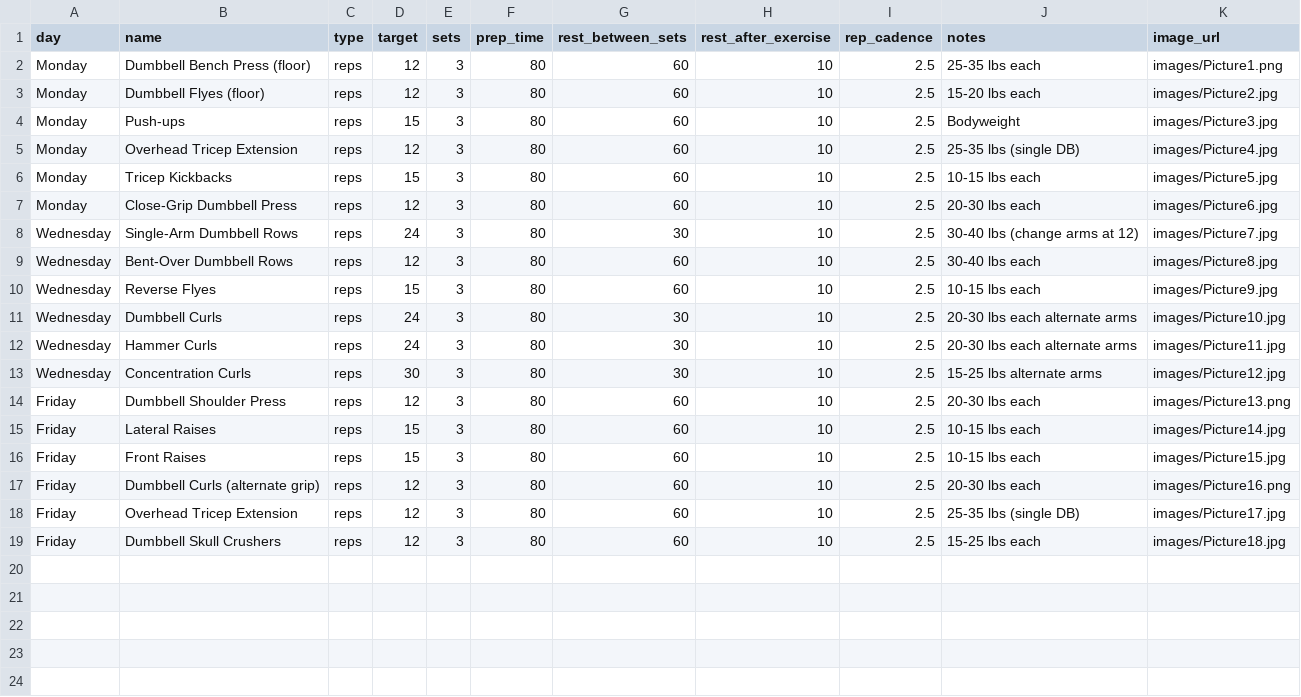
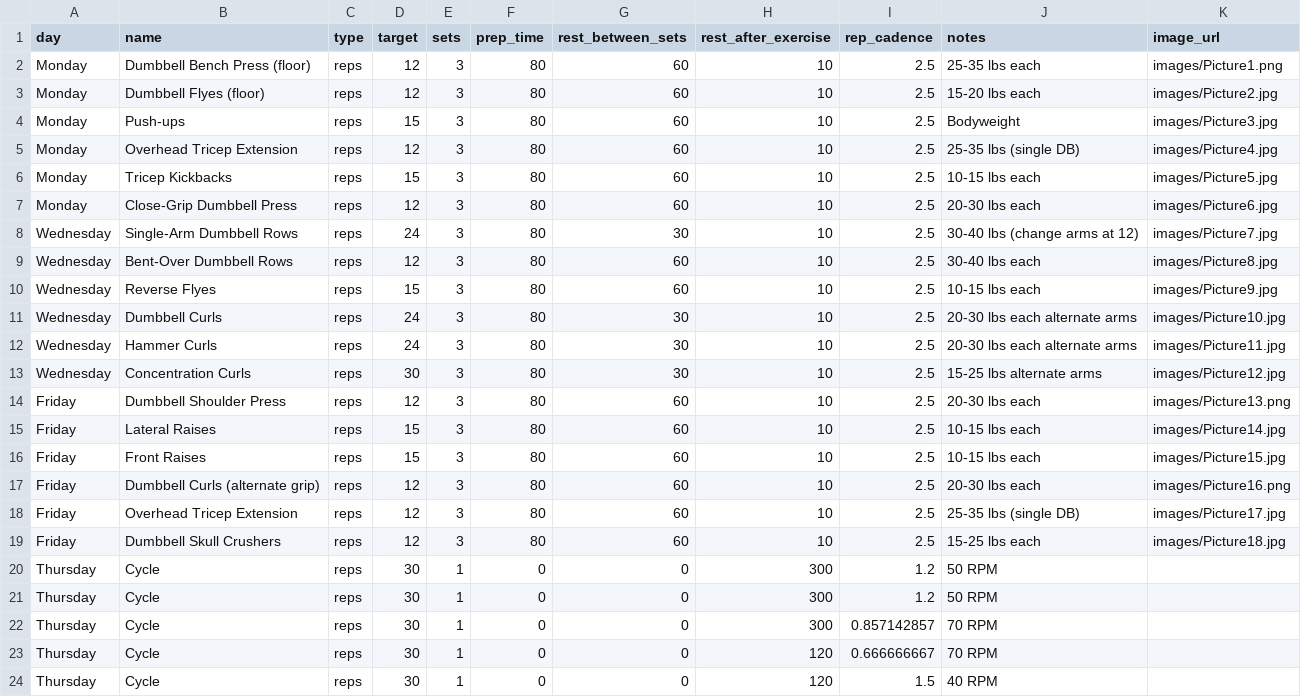
Before and after one commit to jebbm/RandomWeb, a CSV file: workout.csv, drawn as a sheet.

Commit message:
Add cycling exercises to Thursday's workout
Added cycling exercises for Thursday with various parameters.

```diff
--- a/workout.csv
+++ b/workout.csv
@@ -19 +19,6 @@ Friday,Overhead Tricep Extension,reps,12,3,80,60,10,2.5,25-35 lbs (single DB),im
 Friday,Dumbbell Skull Crushers,reps,12,3,80,60,10,2.5,15-25 lbs each,images/Picture18.jpg
+Thursday,Cycle,reps,30,1,0,0,300,1.2,50 RPM
+Thursday,Cycle,reps,30,1,0,0,300,1.2,50 RPM
+Thursday,Cycle,reps,30,1,0,0,300,0.857142857,70 RPM
+Thursday,Cycle,reps,30,1,0,0,120,0.666666667,70 RPM
+Thursday,Cycle,reps,30,1,0,0,120,1.5,40 RPM
```
